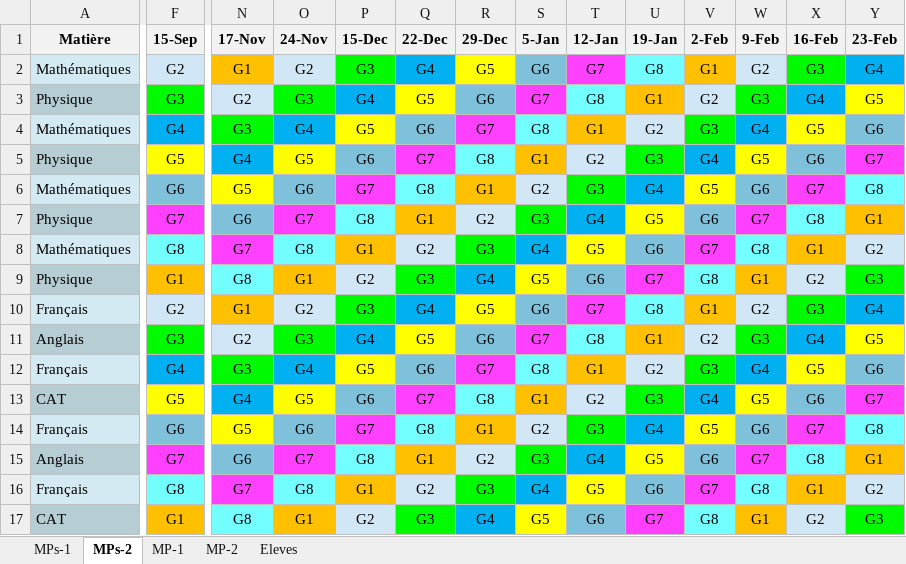
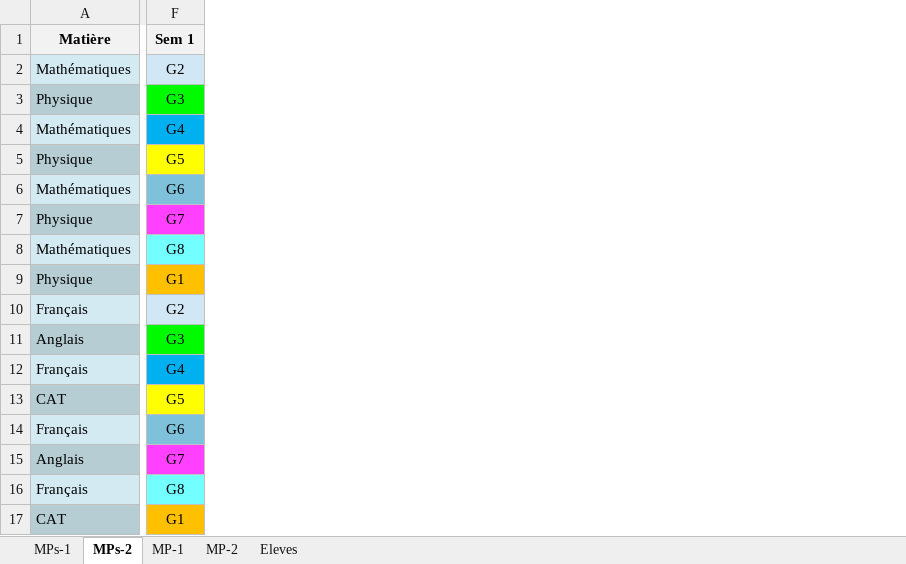
Before and after one commit to texbouja/azprose, an Excel workbook: docs/Colloscope.xlsx, sheet MPs-2, drawn as a sheet; only a part is shown, gaps mark what is left out; values as stored, in another font and other column widths than the file's, no borders; the diff covers the shown part only; the diff names each change by its address in the sheet, - before the commit and + after, or states it on an @@ line.

```diff
--- a/docs/Colloscope.xlsx (sheet MPs-2)
+++ b/docs/Colloscope.xlsx (sheet MPs-2)
-column N (17-Nov), rows 2-17: G1 | G2 | G3 | G4 | G5 | G6 | G7 | G8 | G1 | G2 | G3 | G4 | G5 | G6 | G7 | G8
-column O (24-Nov), rows 2-17: G2 | G3 | G4 | G5 | G6 | G7 | G8 | G1 | G2 | G3 | G4 | G5 | G6 | G7 | G8 | G1
-column P (15-Dec), rows 2-17: G3 | G4 | G5 | G6 | G7 | G8 | G1 | G2 | G3 | G4 | G5 | G6 | G7 | G8 | G1 | G2
-column Q (22-Dec), rows 2-17: G4 | G5 | G6 | G7 | G8 | G1 | G2 | G3 | G4 | G5 | G6 | G7 | G8 | G1 | G2 | G3
-column R (29-Dec), rows 2-17: G5 | G6 | G7 | G8 | G1 | G2 | G3 | G4 | G5 | G6 | G7 | G8 | G1 | G2 | G3 | G4
-column S (5-Jan), rows 2-17: G6 | G7 | G8 | G1 | G2 | G3 | G4 | G5 | G6 | G7 | G8 | G1 | G2 | G3 | G4 | G5
-column T (12-Jan), rows 2-17: G7 | G8 | G1 | G2 | G3 | G4 | G5 | G6 | G7 | G8 | G1 | G2 | G3 | G4 | G5 | G6
-column U (19-Jan), rows 2-17: G8 | G1 | G2 | G3 | G4 | G5 | G6 | G7 | G8 | G1 | G2 | G3 | G4 | G5 | G6 | G7
-column V (2-Feb), rows 2-17: G1 | G2 | G3 | G4 | G5 | G6 | G7 | G8 | G1 | G2 | G3 | G4 | G5 | G6 | G7 | G8
-column W (9-Feb), rows 2-17: G2 | G3 | G4 | G5 | G6 | G7 | G8 | G1 | G2 | G3 | G4 | G5 | G6 | G7 | G8 | G1
-column X (16-Feb), rows 2-17: G3 | G4 | G5 | G6 | G7 | G8 | G1 | G2 | G3 | G4 | G5 | G6 | G7 | G8 | G1 | G2
-column Y (23-Feb), rows 2-17: G4 | G5 | G6 | G7 | G8 | G1 | G2 | G3 | G4 | G5 | G6 | G7 | G8 | G1 | G2 | G3
-F1: 15-Sep
+F1: Sem 1
```
Also changed, not shown: 7 edited cells elsewhere in this sheet, sheet MP-1, sheet MPs-1, sheet MP-2, sheet Eleves, 15 other files.
